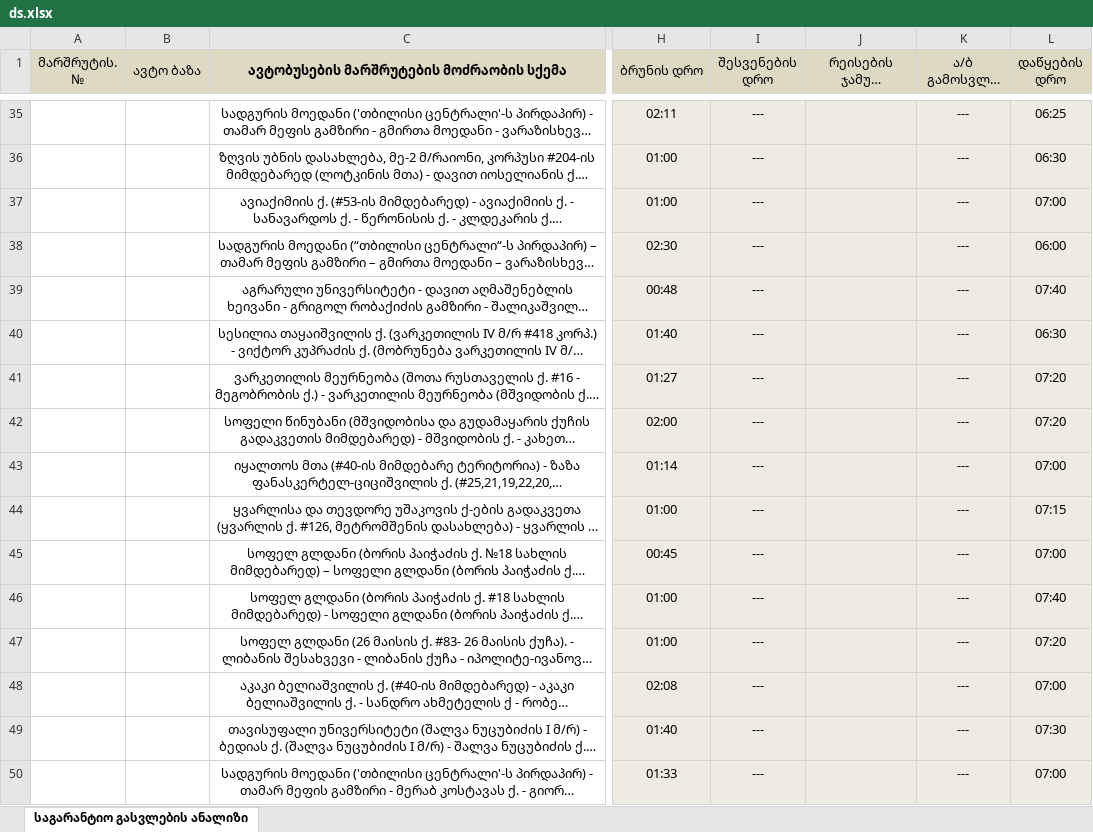
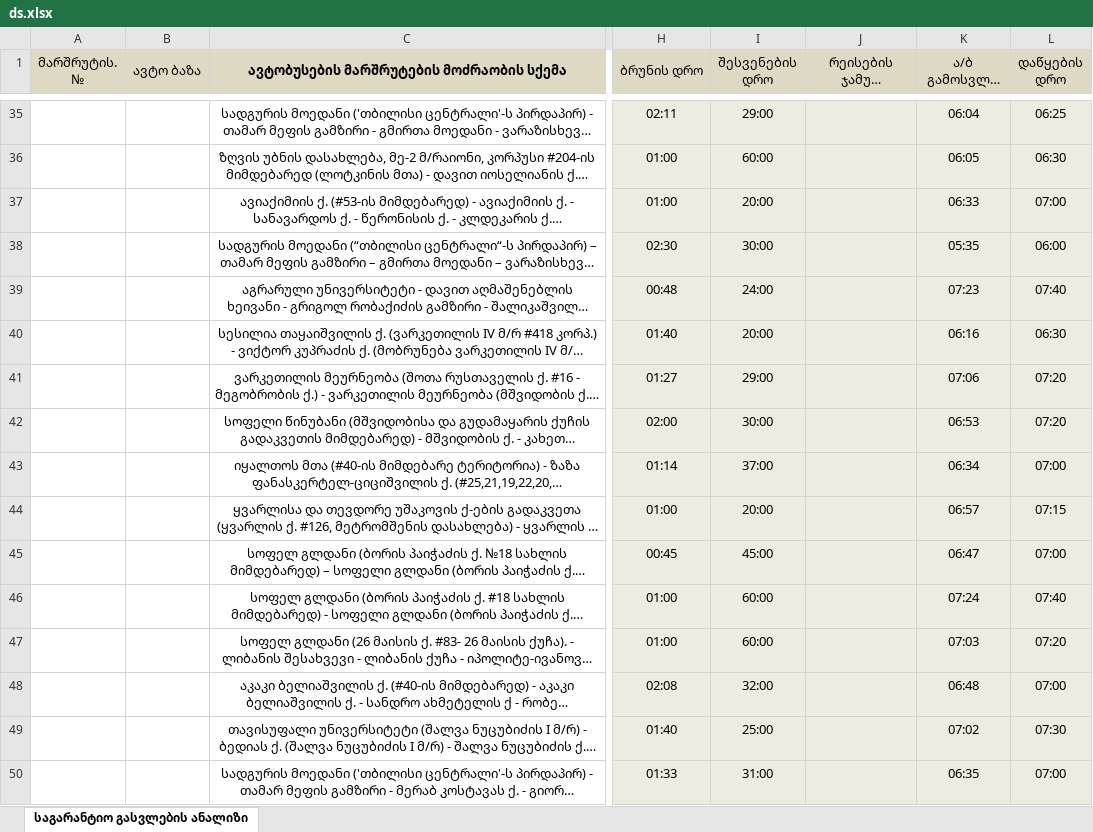
Before and after one commit to boxm16/berishvili, an Excel workbook: downloads/ds.xlsx, sheet საგარანტიო გასვლების ანალიზი, drawn as a sheet; only a part is shown, gaps mark what is left out; long unchanged cells end in …; values as stored, in another font and other column widths than the file's, no borders; the diff covers the shown part only; the diff names each change by its address in the sheet, - before the commit and + after, or states it on an @@ line.

```diff
--- a/downloads/ds.xlsx (sheet საგარანტიო გასვლების ანალიზი)
+++ b/downloads/ds.xlsx (sheet საგარანტიო გასვლების ანალიზი)
-I35 (შესვენების დრო): ---
+I35 (შესვენების დრო): 29:00
-K35 (ა/ბ გამოსვლის დრო): ---
+K35 (ა/ბ გამოსვლის დრო): 06:04
-I36 (შესვენების დრო): ---
+I36 (შესვენების დრო): 60:00
-K36 (ა/ბ გამოსვლის დრო): ---
+K36 (ა/ბ გამოსვლის დრო): 06:05
-I37 (შესვენების დრო): ---
+I37 (შესვენების დრო): 20:00
-K37 (ა/ბ გამოსვლის დრო): ---
+K37 (ა/ბ გამოსვლის დრო): 06:33
-I38 (შესვენების დრო): ---
+I38 (შესვენების დრო): 30:00
-K38 (ა/ბ გამოსვლის დრო): ---
+K38 (ა/ბ გამოსვლის დრო): 05:35
-I39 (შესვენების დრო): ---
+I39 (შესვენების დრო): 24:00
-K39 (ა/ბ გამოსვლის დრო): ---
+K39 (ა/ბ გამოსვლის დრო): 07:23
-I40 (შესვენების დრო): ---
+I40 (შესვენების დრო): 20:00
-K40 (ა/ბ გამოსვლის დრო): ---
+K40 (ა/ბ გამოსვლის დრო): 06:16
-I41 (შესვენების დრო): ---
+I41 (შესვენების დრო): 29:00
-K41 (ა/ბ გამოსვლის დრო): ---
+K41 (ა/ბ გამოსვლის დრო): 07:06
-I42 (შესვენების დრო): ---
+I42 (შესვენების დრო): 30:00
-K42 (ა/ბ გამოსვლის დრო): ---
+K42 (ა/ბ გამოსვლის დრო): 06:53
-I43 (შესვენების დრო): ---
+I43 (შესვენების დრო): 37:00
-K43 (ა/ბ გამოსვლის დრო): ---
+K43 (ა/ბ გამოსვლის დრო): 06:34
-I44 (შესვენების დრო): ---
+I44 (შესვენების დრო): 20:00
-K44 (ა/ბ გამოსვლის დრო): ---
+K44 (ა/ბ გამოსვლის დრო): 06:57
-I45 (შესვენების დრო): ---
+I45 (შესვენების დრო): 45:00
-K45 (ა/ბ გამოსვლის დრო): ---
+K45 (ა/ბ გამოსვლის დრო): 06:47
-I46:I47 (შესვენების დრო): ---
+I46:I47 (შესვენების დრო): 60:00
-K46 (ა/ბ გამოსვლის დრო): ---
+K46 (ა/ბ გამოსვლის დრო): 07:24
-K47 (ა/ბ გამოსვლის დრო): ---
+K47 (ა/ბ გამოსვლის დრო): 07:03
-I48 (შესვენების დრო): ---
+I48 (შესვენების დრო): 32:00
-K48 (ა/ბ გამოსვლის დრო): ---
+K48 (ა/ბ გამოსვლის დრო): 06:48
-I49 (შესვენების დრო): ---
+I49 (შესვენების დრო): 25:00
-K49 (ა/ბ გამოსვლის დრო): ---
+K49 (ა/ბ გამოსვლის დრო): 07:02
-I50 (შესვენების დრო): ---
+I50 (შესვენების დრო): 31:00
-K50 (ა/ბ გამოსვლის დრო): ---
+K50 (ა/ბ გამოსვლის დრო): 06:35
```
Also changed, not shown: 202 edited cells elsewhere in this sheet, downloads/sdasd.xlsx, downloads/მარაბდა.xlsx, 51 other files.
